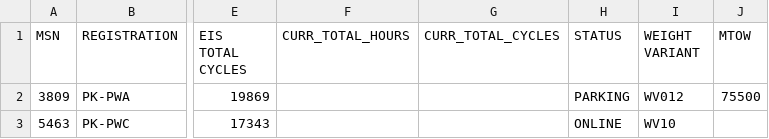
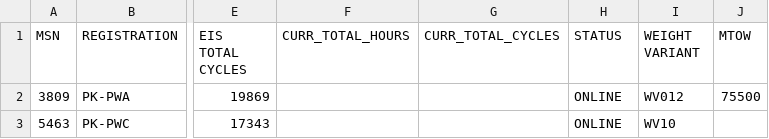
Before and after one commit to onionbloom/Reliability-Dashboard, a CSV file: csv_data_files/AC_CONFIG_CATALOG.csv, drawn as a sheet; only a part is shown, gaps mark what is left out; the diff names each change by its address in the sheet, - before the commit and + after, or states it on an @@ line.

```diff
--- a/csv_data_files/AC_CONFIG_CATALOG.csv
+++ b/csv_data_files/AC_CONFIG_CATALOG.csv
-H2 (STATUS): PARKING
+H2 (STATUS): ONLINE
```
Also changed, not shown: csv_data_files/CONFIG_DB.csv, csv_data_files/DR.csv, 15 other files.
